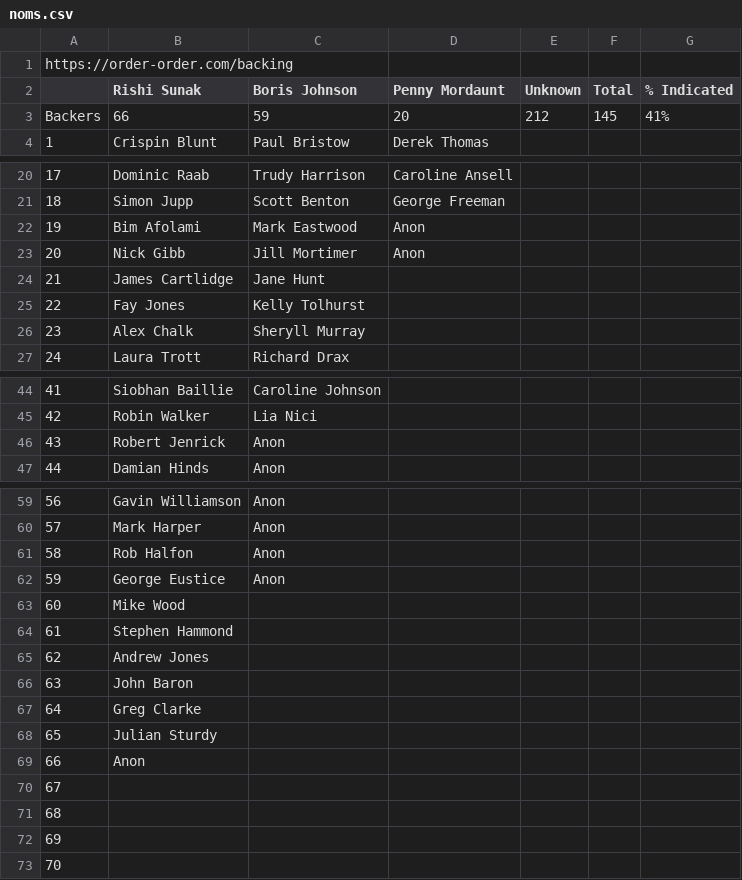
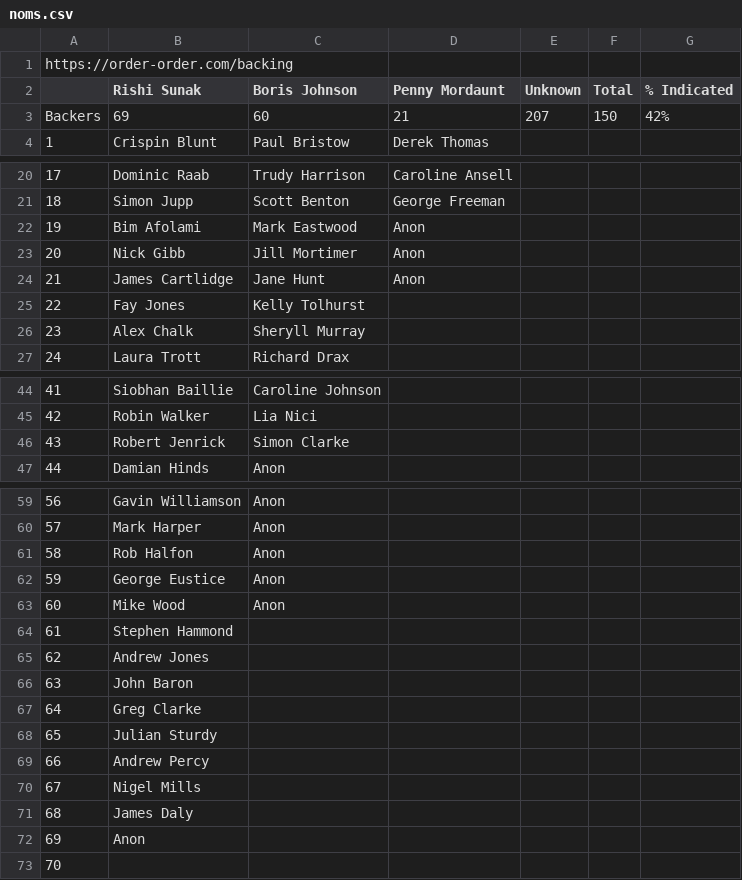
Before and after one commit to tomviner/scrape-tory-nominations, a CSV file: noms.csv, drawn as a sheet; only a part is shown, gaps mark what is left out.

```diff
--- a/noms.csv
+++ b/noms.csv
@@ -2,3 +2,3 @@ https://order-order.com/backing,,,,,,
 ,Rishi Sunak,Boris Johnson,Penny Mordaunt,Unknown,Total,% Indicated
-Backers,66,59,20,212,145,41%
+Backers,69,60,21,207,150,42%
 1,Crispin Blunt,Paul Bristow,Derek Thomas,,,
@@ -23,3 +23,3 @@ Backers,66,59,20,212,145,41%
 20,Nick Gibb,Jill Mortimer,Anon,,,
-21,James Cartlidge,Jane Hunt,,,,
+21,James Cartlidge,Jane Hunt,Anon,,,
 22,Fay Jones,Kelly Tolhurst,,,,
@@ -45,3 +45,3 @@ Backers,66,59,20,212,145,41%
 42,Robin Walker,Lia Nici,,,,
-43,Robert Jenrick,Anon,,,,
+43,Robert Jenrick,Simon Clarke,,,,
 44,Damian Hinds,Anon,,,,
@@ -62,3 +62,3 @@ Backers,66,59,20,212,145,41%
 59,George Eustice,Anon,,,,
-60,Mike Wood,,,,,
+60,Mike Wood,Anon,,,,
 61,Stephen Hammond,,,,,
@@ -68,6 +68,6 @@ Backers,66,59,20,212,145,41%
 65,Julian Sturdy,,,,,
-66,Anon,,,,,
-67,,,,,,
-68,,,,,,
-69,,,,,,
+66,Andrew Percy,,,,,
+67,Nigel Mills,,,,,
+68,James Daly,,,,,
+69,Anon,,,,,
 70,,,,,,
```
Also changed, not shown: smarkets-endorsements.csv, smarkets-leaderboard.csv.
